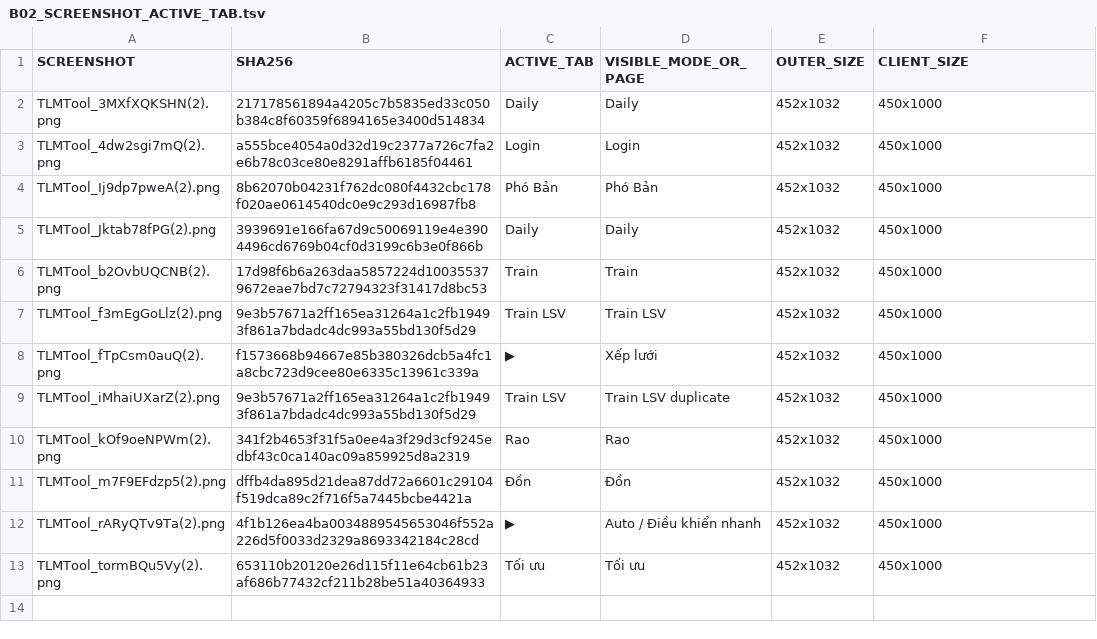
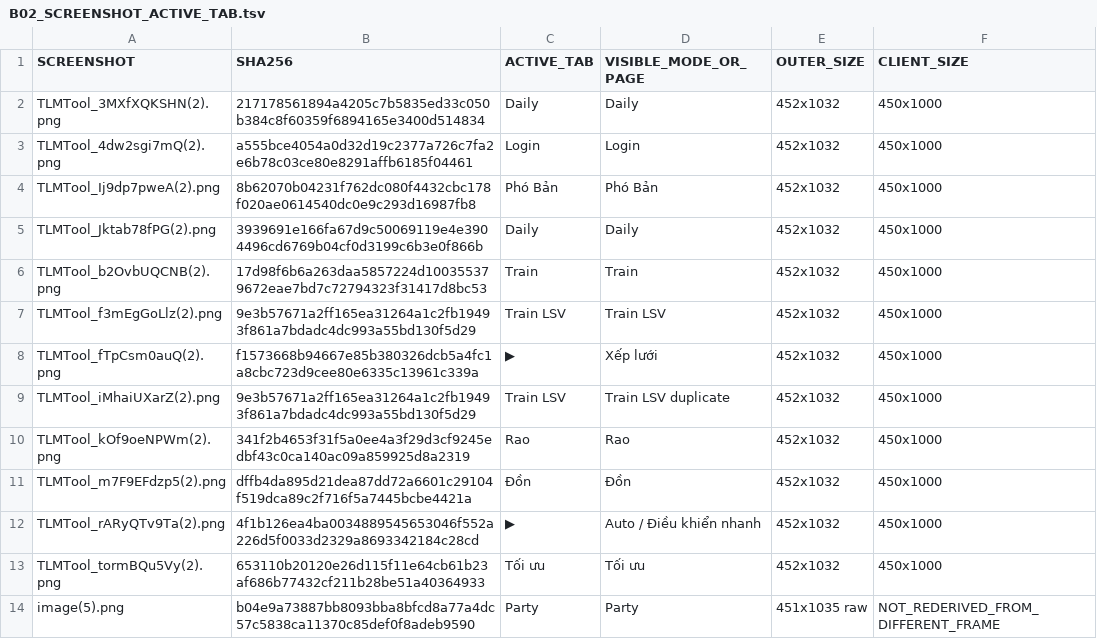
Before and after one commit to ngmthang-g/2222222222222222222222222222222, a TSV file: docs/ui/B02_SCREENSHOT_ACTIVE_TAB.tsv, drawn as a sheet; the diff names each change by its address in the sheet, - before the commit and + after, or states it on an @@ line.

Commit message:
task/B04: append Party screenshot to tab-state evidence

```diff
--- a/docs/ui/B02_SCREENSHOT_ACTIVE_TAB.tsv
+++ b/docs/ui/B02_SCREENSHOT_ACTIVE_TAB.tsv
+row 14: image(5).png | b04e9a73887bb8093bba8bfcd8a77a4dc57c5838ca11370c85def0f8adeb9590 | Party | Party | 451x1035 raw | NOT_REDERIVED_FROM_DIFFERENT_FRAME
```
